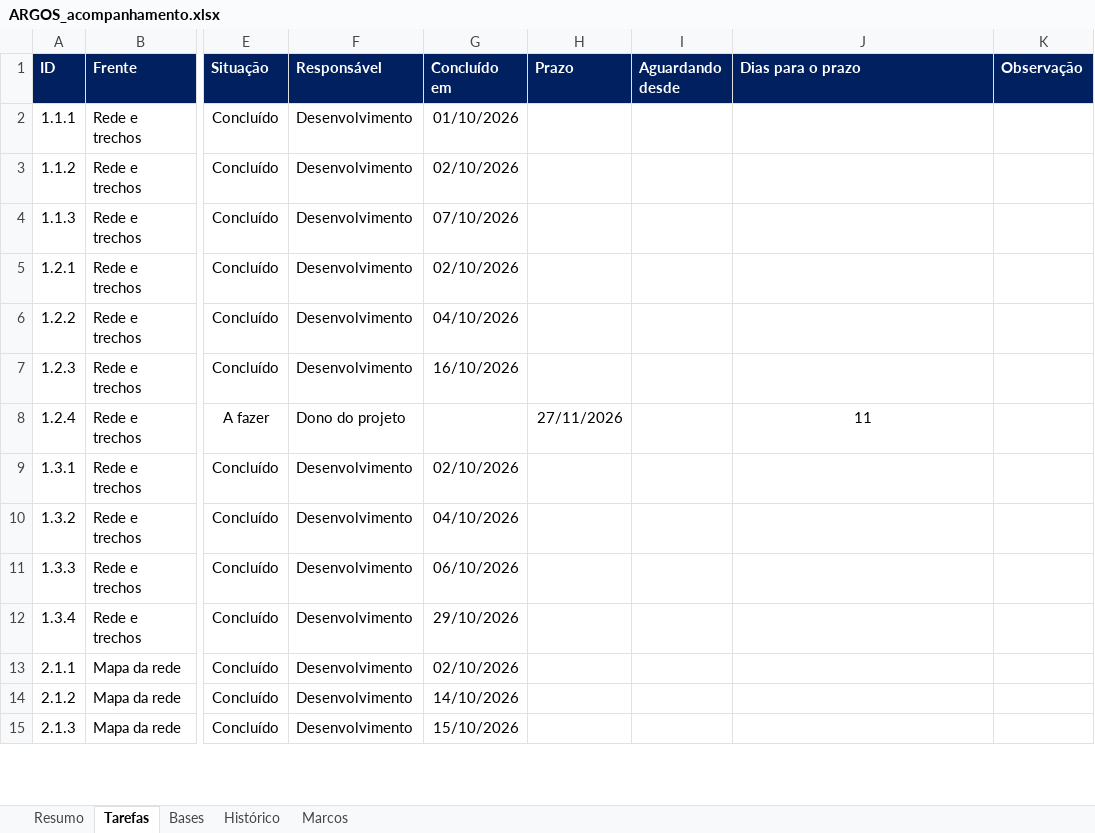
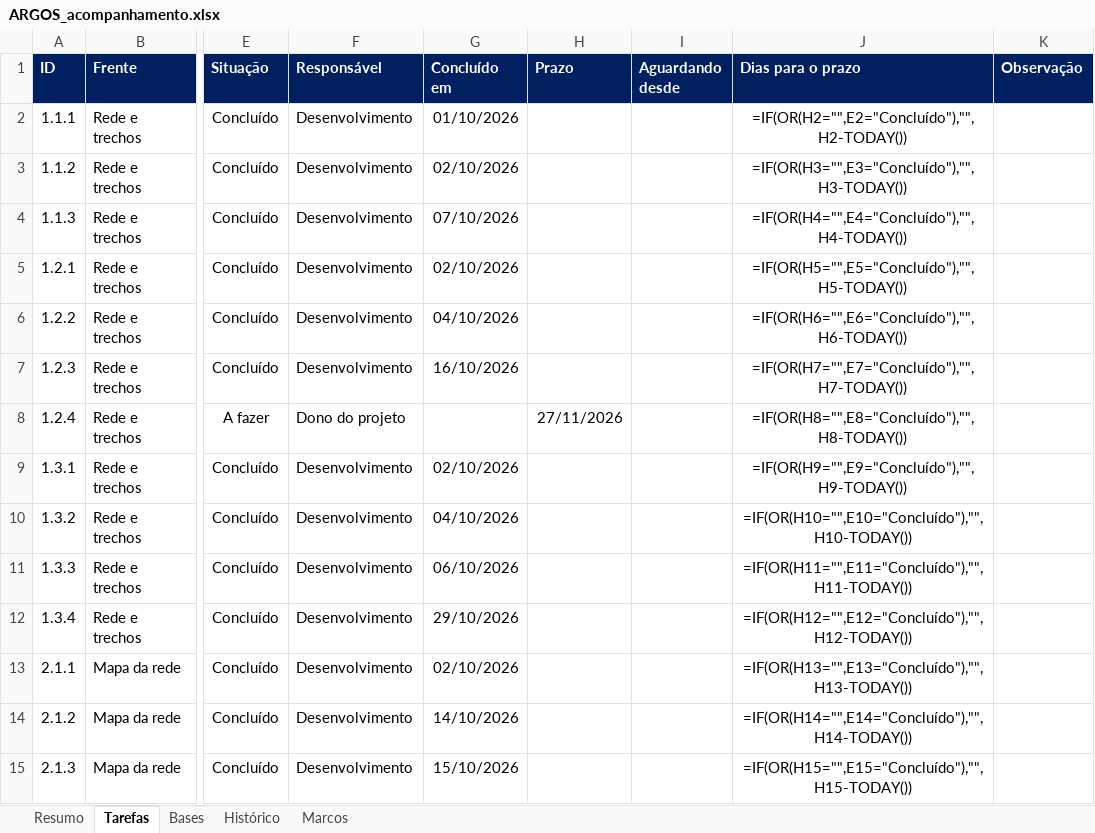
Before and after one commit to LGRSV/vera-vegeta-o-back, an Excel workbook: teste/escopo/ARGOS_acompanhamento.xlsx, sheet Tarefas, drawn as a sheet; only a part is shown, gaps mark what is left out; values as stored, in another font and other column widths than the file's, no borders; formulas without a stored value are shown as written; conditional formats not drawn; the diff covers the shown part only; the diff names each change by its address in the sheet, - before the commit and + after, or states it on an @@ line.

```diff
--- a/teste/escopo/ARGOS_acompanhamento.xlsx (sheet Tarefas)
+++ b/teste/escopo/ARGOS_acompanhamento.xlsx (sheet Tarefas)
-J2 (Dias para o prazo): (empty)
+J2 (Dias para o prazo): =IF(OR(H2="",E2="Concluído"),"",H2-TODAY())
-J3 (Dias para o prazo): (empty)
+J3 (Dias para o prazo): =IF(OR(H3="",E3="Concluído"),"",H3-TODAY())
-J4 (Dias para o prazo): (empty)
+J4 (Dias para o prazo): =IF(OR(H4="",E4="Concluído"),"",H4-TODAY())
-J5 (Dias para o prazo): (empty)
+J5 (Dias para o prazo): =IF(OR(H5="",E5="Concluído"),"",H5-TODAY())
-J6 (Dias para o prazo): (empty)
+J6 (Dias para o prazo): =IF(OR(H6="",E6="Concluído"),"",H6-TODAY())
-J7 (Dias para o prazo): (empty)
+J7 (Dias para o prazo): =IF(OR(H7="",E7="Concluído"),"",H7-TODAY())
-J8 (Dias para o prazo): 11
+J8 (Dias para o prazo): =IF(OR(H8="",E8="Concluído"),"",H8-TODAY())
-J9 (Dias para o prazo): (empty)
+J9 (Dias para o prazo): =IF(OR(H9="",E9="Concluído"),"",H9-TODAY())
-J10 (Dias para o prazo): (empty)
+J10 (Dias para o prazo): =IF(OR(H10="",E10="Concluído"),"",H10-TODAY())
-J11 (Dias para o prazo): (empty)
+J11 (Dias para o prazo): =IF(OR(H11="",E11="Concluído"),"",H11-TODAY())
-J12 (Dias para o prazo): (empty)
+J12 (Dias para o prazo): =IF(OR(H12="",E12="Concluído"),"",H12-TODAY())
-J13 (Dias para o prazo): (empty)
+J13 (Dias para o prazo): =IF(OR(H13="",E13="Concluído"),"",H13-TODAY())
-J14 (Dias para o prazo): (empty)
+J14 (Dias para o prazo): =IF(OR(H14="",E14="Concluído"),"",H14-TODAY())
-J15 (Dias para o prazo): (empty)
+J15 (Dias para o prazo): =IF(OR(H15="",E15="Concluído"),"",H15-TODAY())
```
Also changed, not shown: 2 added rows and 161 edited cells elsewhere in this sheet, sheet Resumo, sheet Bases, sheet Histórico, sheet Marcos, 14 other files.
